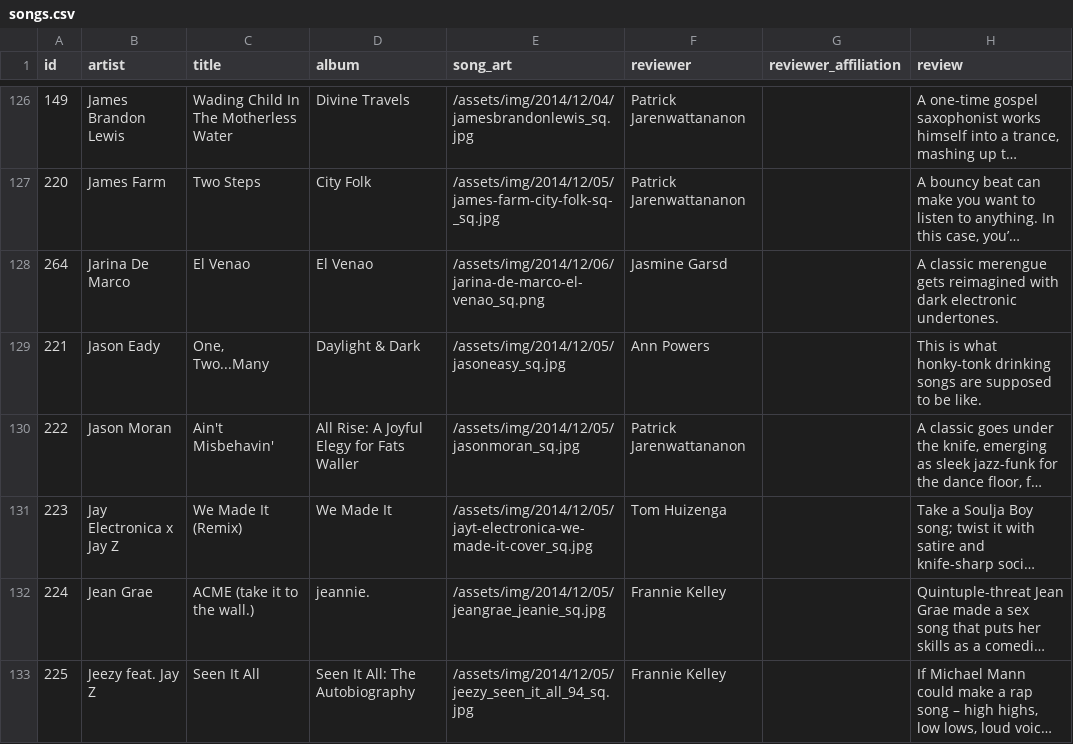
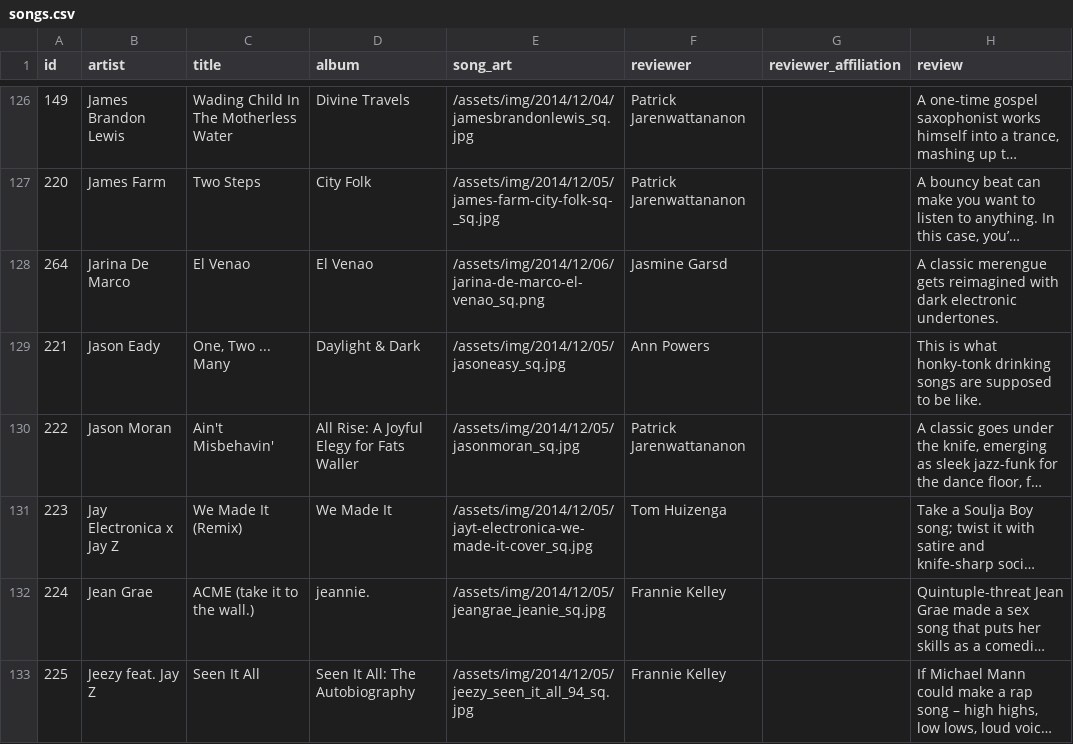
Before and after one commit to nprapps/bestsongs14, a CSV file: data/songs.csv, drawn as a sheet; only a part is shown, gaps mark what is left out; long unchanged cells end in …; the diff covers the shown part only; the diff names each change by its address in the sheet, - before the commit and + after, or states it on an @@ line.

```diff
--- a/data/songs.csv
+++ b/data/songs.csv
-C129 (title): One, Two...Many
+C129 (title): One, Two ... Many
```
Also changed, not shown: 29 edited cells elsewhere in this file, 1 other file.
